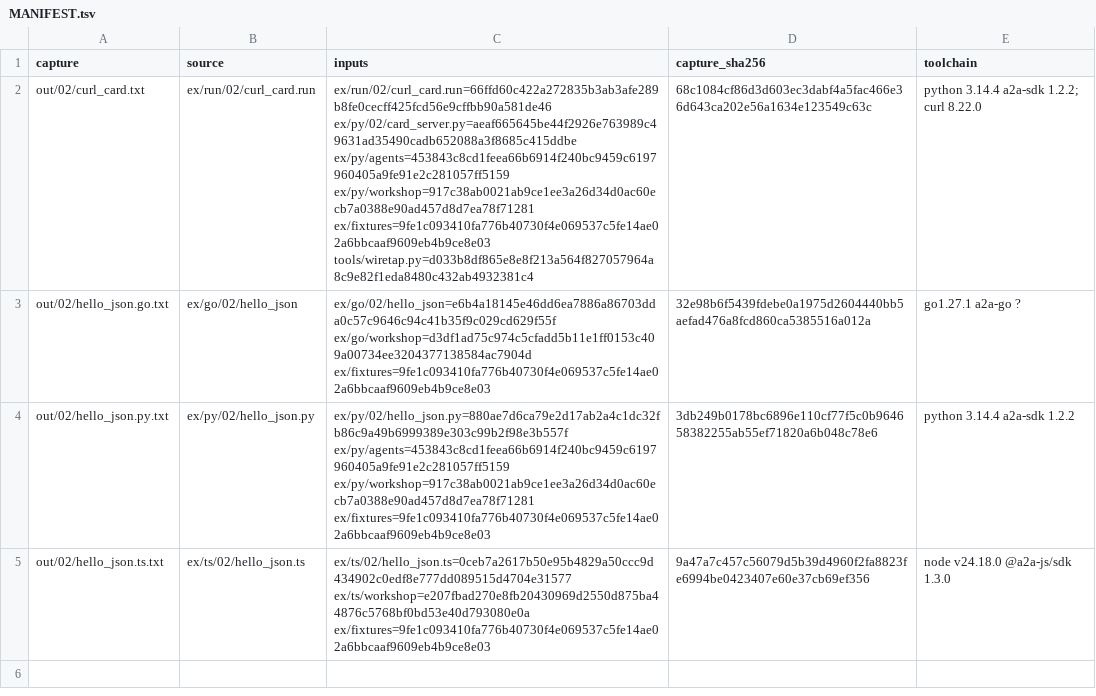
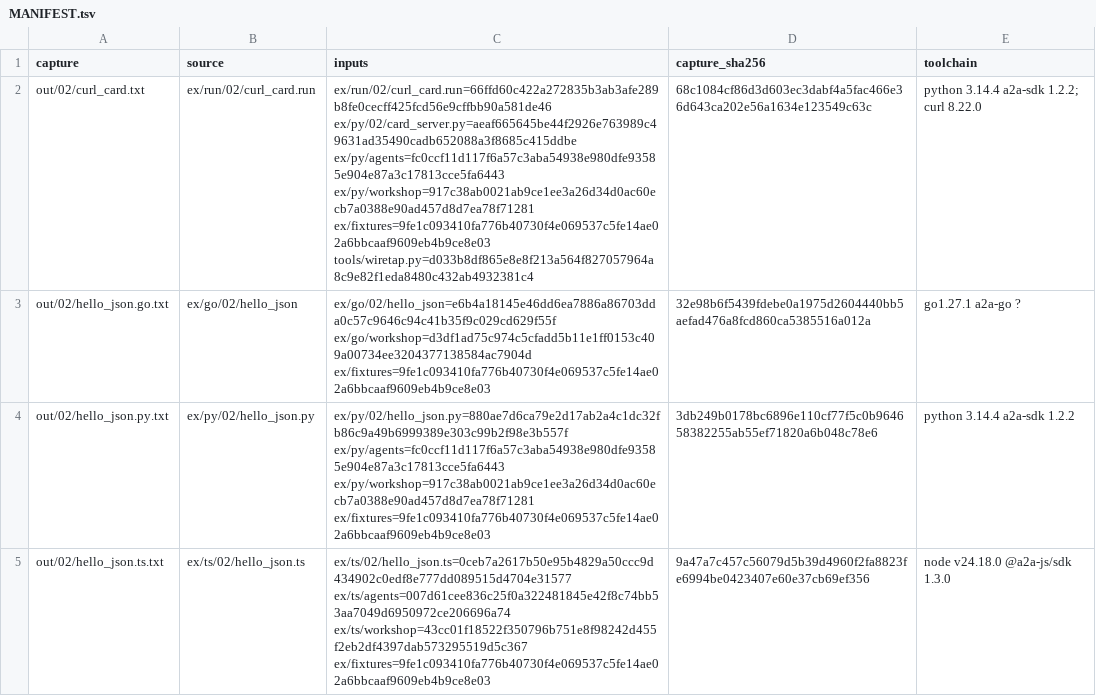
Before and after one commit to chobocho/treasure_house, a TSV file: a2a/out/MANIFEST.tsv, drawn as a sheet; the diff names each change by its address in the sheet, - before the commit and + after, or states it on an @@ line.

```diff
--- a/a2a/out/MANIFEST.tsv
+++ b/a2a/out/MANIFEST.tsv
-C2 (inputs): ex/run/02/curl_card.run=66ffd60c422a272835b3ab3afe289b8fe0cecff425fcd56e9cffbb90a581de46 ex/py/02/card_server.py=aeaf665645be44f2926e763989c49631ad35490cadb652088a3f8685c415ddbe ex/py/agents=453843c8cd1feea66b6914f240bc9459c6197960405a9fe91e2c281057ff5159 ex/py/workshop=917c38ab0021ab9ce1ee3a26d34d0ac60ecb7a0388e90ad457d8d7ea78f71281 ex/fixtures=9fe1c093410fa776b40730f4e069537c5fe14ae02a6bbcaaf9609eb4b9ce8e03…
+C2 (inputs): ex/run/02/curl_card.run=66ffd60c422a272835b3ab3afe289b8fe0cecff425fcd56e9cffbb90a581de46 ex/py/02/card_server.py=aeaf665645be44f2926e763989c49631ad35490cadb652088a3f8685c415ddbe ex/py/agents=fc0ccf11d117f6a57c3aba54938e980dfe93585e904e87a3c17813cce5fa6443 ex/py/workshop=917c38ab0021ab9ce1ee3a26d34d0ac60ecb7a0388e90ad457d8d7ea78f71281 ex/fixtures=9fe1c093410fa776b40730f4e069537c5fe14ae02a6bbcaaf9609eb4b9ce8e03…
-C4 (inputs): ex/py/02/hello_json.py=880ae7d6ca79e2d17ab2a4c1dc32fb86c9a49b6999389e303c99b2f98e3b557f ex/py/agents=453843c8cd1feea66b6914f240bc9459c6197960405a9fe91e2c281057ff5159 ex/py/workshop=917c38ab0021ab9ce1ee3a26d34d0ac60ecb7a0388e90ad457d8d7ea78f71281 ex/fixtures=9fe1c093410fa776b40730f4e069537c5fe14ae02a6bbcaaf9609eb4b9ce8e03
+C4 (inputs): ex/py/02/hello_json.py=880ae7d6ca79e2d17ab2a4c1dc32fb86c9a49b6999389e303c99b2f98e3b557f ex/py/agents=fc0ccf11d117f6a57c3aba54938e980dfe93585e904e87a3c17813cce5fa6443 ex/py/workshop=917c38ab0021ab9ce1ee3a26d34d0ac60ecb7a0388e90ad457d8d7ea78f71281 ex/fixtures=9fe1c093410fa776b40730f4e069537c5fe14ae02a6bbcaaf9609eb4b9ce8e03
-C5 (inputs): ex/ts/02/hello_json.ts=0ceb7a2617b50e95b4829a50ccc9d434902c0edf8e777dd089515d4704e31577 ex/ts/workshop=e207fbad270e8fb20430969d2550d875ba44876c5768bf0bd53e40d793080e0a ex/fixtures=9fe1c093410fa776b40730f4e069537c5fe14ae02a6bbcaaf9609eb4b9ce8e03
+C5 (inputs): ex/ts/02/hello_json.ts=0ceb7a2617b50e95b4829a50ccc9d434902c0edf8e777dd089515d4704e31577 ex/ts/agents=007d61cee836c25f0a322481845e42f8c74bb53aa7049d6950972ce206696a74 ex/ts/workshop=43cc01f18522f350796b751e8f98242d455f2eb2df4397dab573295519d5c367 ex/fixtures=9fe1c093410fa776b40730f4e069537c5fe14ae02a6bbcaaf9609eb4b9ce8e03
```
Also changed, not shown: 17 other files.
